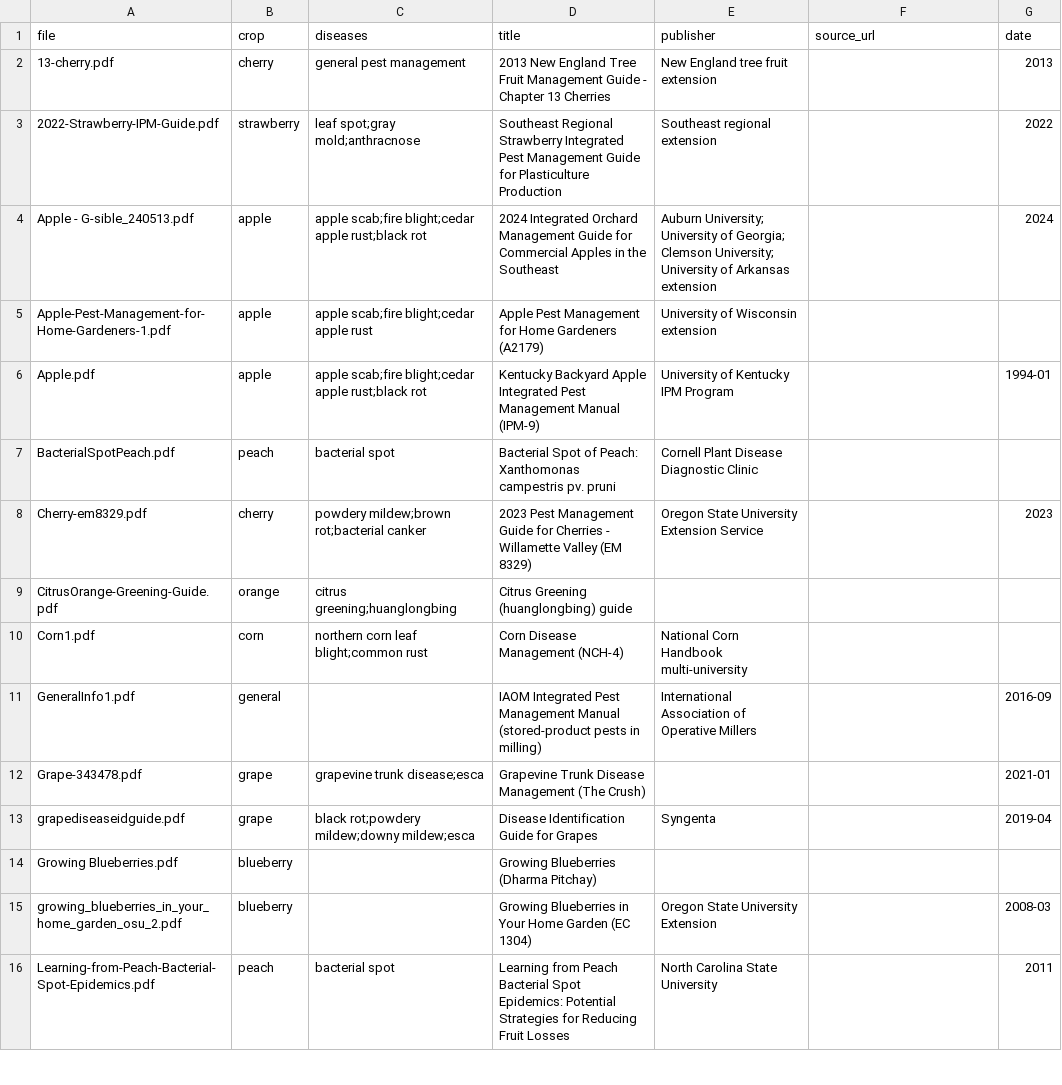
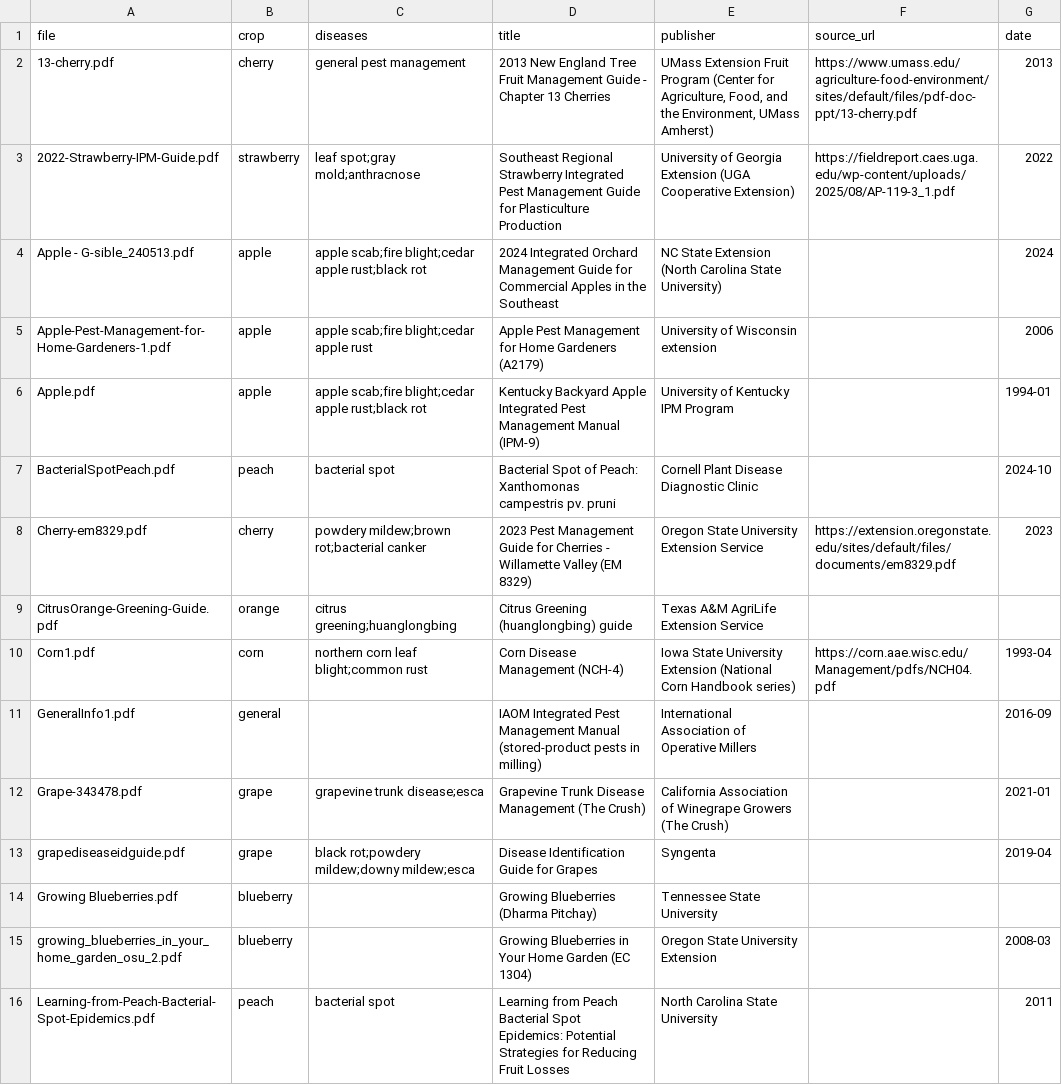
Before and after one commit to aakashksen/sprout, a CSV file: knowledge/manifest.csv, drawn as a sheet; only a part is shown; the diff covers the shown part only.

Commit message:
docs(knowledge): fill manifest sources from documents and publisher pages, list gaps

```diff
--- a/knowledge/manifest.csv
+++ b/knowledge/manifest.csv
@@ -1,15 +1,15 @@
 file,crop,diseases,title,publisher,source_url,date
-13-cherry.pdf,cherry,general pest management,2013 New England Tree Fruit Management Guide - Chapter 13 Cherries,New England tree fruit extension,,2013
-2022-Strawberry-IPM-Guide.pdf,strawberry,leaf spot;gray mold;anthracnose,Southeast Regional Strawberry Integrated Pest Management Guide for Plasticulture Production,Southeast regional extension,,2022
-Apple - G-sible_240513.pdf,apple,apple scab;fire blight;cedar apple rust;black rot,2024 Integrated Orchard Management Guide for Commercial Apples in the Southeast,Auburn University; University of Georgia; Clemson University; University of Arkansas extension,,2024
-Apple-Pest-Management-for-Home-Gardeners-1.pdf,apple,apple scab;fire blight;cedar apple rust,Apple Pest Management for Home Gardeners (A2179),University of Wisconsin extension,,
+13-cherry.pdf,cherry,general pest management,2013 New England Tree Fruit Management Guide - Chapter 13 Cherries,"UMass Extension Fruit Program (Center for Agriculture, Food, and the Environment, UMass Amherst)",https://www.umass.edu/agriculture-food-environment/sites/default/files/pdf-doc-ppt/13-cherry.pdf,2013
+2022-Strawberry-IPM-Guide.pdf,strawberry,leaf spot;gray mold;anthracnose,Southeast Regional Strawberry Integrated Pest Management Guide for Plasticulture Production,University of Georgia Extension (UGA Cooperative Extension),https://fieldreport.caes.uga.edu/wp-content/uploads/2025/08/AP-119-3_1.pdf,2022
+Apple - G-sible_240513.pdf,apple,apple scab;fire blight;cedar apple rust;black rot,2024 Integrated Orchard Management Guide for Commercial Apples in the Southeast,NC State Extension (North Carolina State University),,2024
+Apple-Pest-Management-for-Home-Gardeners-1.pdf,apple,apple scab;fire blight;cedar apple rust,Apple Pest Management for Home Gardeners (A2179),University of Wisconsin extension,,2006
 Apple.pdf,apple,apple scab;fire blight;cedar apple rust;black rot,Kentucky Backyard Apple Integrated Pest Management Manual (IPM-9),University of Kentucky IPM Program,,1994-01
-BacterialSpotPeach.pdf,peach,bacterial spot,Bacterial Spot of Peach: Xanthomonas campestris pv. pruni,Cornell Plant Disease Diagnostic Clinic,,
-Cherry-em8329.pdf,cherry,powdery mildew;brown rot;bacterial canker,2023 Pest Management Guide for Cherries - Willamette Valley (EM 8329),Oregon State University Extension Service,,2023
-CitrusOrange-Greening-Guide.pdf,orange,citrus greening;huanglongbing,Citrus Greening (huanglongbing) guide,,,
-Corn1.pdf,corn,northern corn leaf blight;common rust,Corn Disease Management (NCH-4),National Corn Handbook multi-university,,
+BacterialSpotPeach.pdf,peach,bacterial spot,Bacterial Spot of Peach: Xanthomonas campestris pv. pruni,Cornell Plant Disease Diagnostic Clinic,,2024-10
+Cherry-em8329.pdf,cherry,powdery mildew;brown rot;bacterial canker,2023 Pest Management Guide for Cherries - Willamette Valley (EM 8329),Oregon State University Extension Service,https://extension.oregonstate.edu/sites/default/files/documents/em8329.pdf,2023
+CitrusOrange-Greening-Guide.pdf,orange,citrus greening;huanglongbing,Citrus Greening (huanglongbing) guide,Texas A&M AgriLife Extension Service,,
+Corn1.pdf,corn,northern corn leaf blight;common rust,Corn Disease Management (NCH-4),Iowa State University Extension (National Corn Handbook series),https://corn.aae.wisc.edu/Management/pdfs/NCH04.pdf,1993-04
 GeneralInfo1.pdf,general,,IAOM Integrated Pest Management Manual (stored-product pests in milling),International Association of Operative Millers,,2016-09
-Grape-343478.pdf,grape,grapevine trunk disease;esca,Grapevine Trunk Disease Management (The Crush),,,2021-01
+Grape-343478.pdf,grape,grapevine trunk disease;esca,Grapevine Trunk Disease Management (The Crush),California Association of Winegrape Growers (The Crush),,2021-01
 grapediseaseidguide.pdf,grape,black rot;powdery mildew;downy mildew;esca,Disease Identification Guide for Grapes,Syngenta,,2019-04
-Growing Blueberries.pdf,blueberry,,Growing Blueberries (Dharma Pitchay),,,
+Growing Blueberries.pdf,blueberry,,Growing Blueberries (Dharma Pitchay),Tennessee State University,,
 growing_blueberries_in_your_home_garden_osu_2.pdf,blueberry,,Growing Blueberries in Your Home Garden (EC 1304),Oregon State University Extension,,2008-03
```
Also changed, not shown: 16 edited cells elsewhere in this file, 1 other file.
